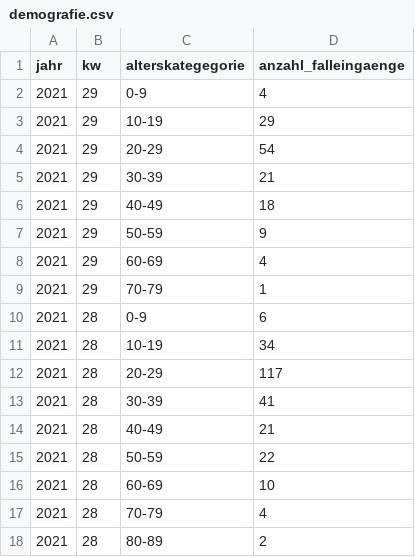
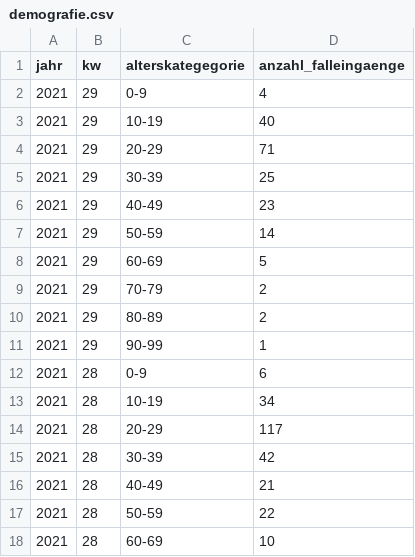
Before and after one commit to openDataBE/covid19Data, a CSV file: demografie.csv, drawn as a sheet; only a part is shown; the shorter side is filled out with more unchanged rows.

Commit message:
Automatic commit of demografie.csv

```diff
--- a/demografie.csv
+++ b/demografie.csv
@@ -2,9 +2,11 @@
 "2021","29","0-9","4"
-"2021","29","10-19","29"
-"2021","29","20-29","54"
-"2021","29","30-39","21"
-"2021","29","40-49","18"
-"2021","29","50-59","9"
-"2021","29","60-69","4"
-"2021","29","70-79","1"
+"2021","29","10-19","40"
+"2021","29","20-29","71"
+"2021","29","30-39","25"
+"2021","29","40-49","23"
+"2021","29","50-59","14"
+"2021","29","60-69","5"
+"2021","29","70-79","2"
+"2021","29","80-89","2"
+"2021","29","90-99","1"
 "2021","28","0-9","6"
@@ -12,3 +14,3 @@
 "2021","28","20-29","117"
-"2021","28","30-39","41"
+"2021","28","30-39","42"
 "2021","28","40-49","21"
```
